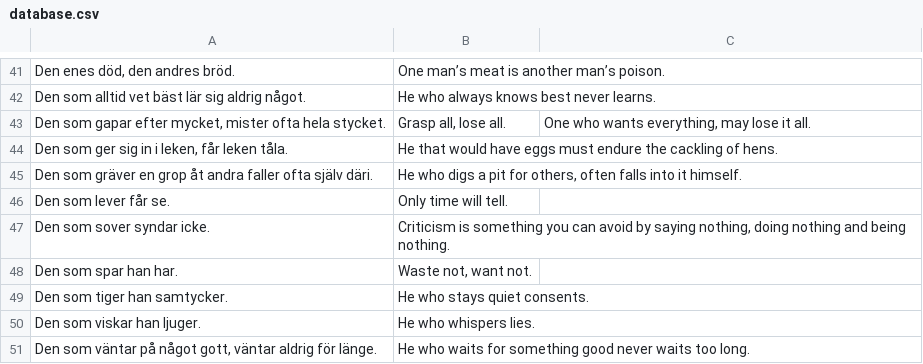
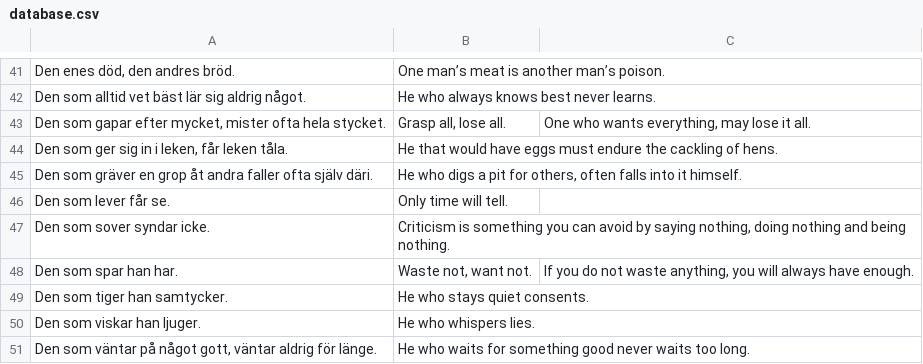
Before and after one commit to svenskan/database, a CSV file: proverbs/database.csv, drawn as a sheet; only a part is shown, gaps mark what is left out.

Commit message:
Update the database

```diff
--- a/proverbs/database.csv
+++ b/proverbs/database.csv
@@ -47,3 +47,3 @@ Den som lever får se.,Only time will tell.,
 Den som sover syndar icke.,"Criticism is something you can avoid by saying nothing, doing nothing and being nothing.",
-Den som spar han har.,"Waste not, want not.",
+Den som spar han har.,"Waste not, want not.","If you do not waste anything, you will always have enough."
 Den som tiger han samtycker.,He who stays quiet consents.,
```
Also changed, not shown: 1 other file.
